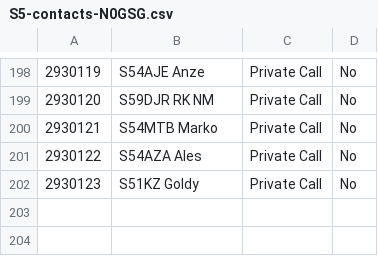
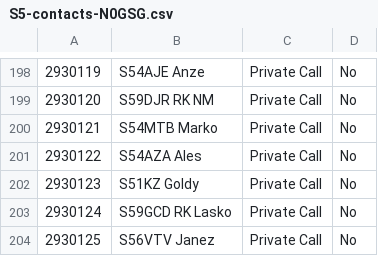
Before and after one commit to b4d/dmr, a CSV file: N0GSG/S5-contacts-N0GSG.csv, drawn as a sheet; only a part is shown, gaps mark what is left out; the diff names each change by its address in the sheet, - before the commit and + after, or states it on an @@ line.

Commit message:
Added RK Lasko and Janez to contacts

```diff
--- a/N0GSG/S5-contacts-N0GSG.csv
+++ b/N0GSG/S5-contacts-N0GSG.csv
+row 203: 2930124 | S59GCD RK Lasko | Private Call | No
+row 204: 2930125 | S56VTV Janez | Private Call | No
```
Also changed, not shown: 2 other files.
